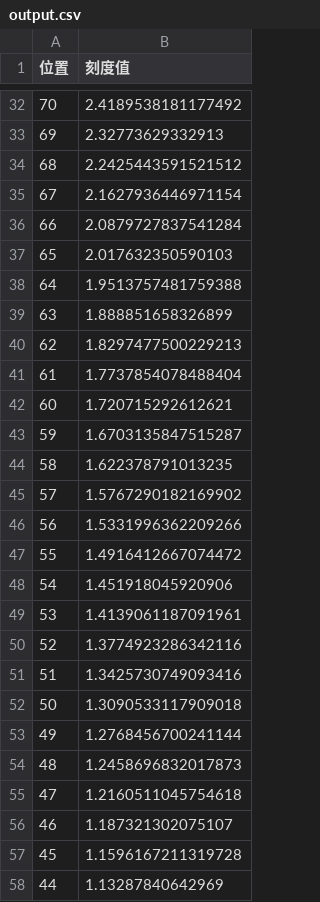
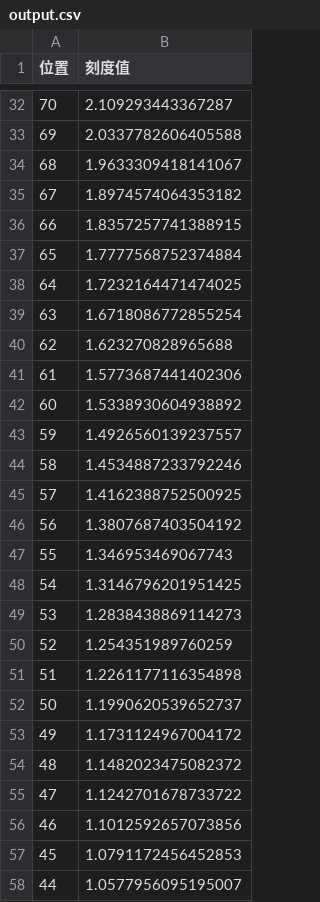
Before and after one commit to CSsaan/GitPod_Python, a CSV file: output.csv, drawn as a sheet; only a part is shown, gaps mark what is left out; the diff covers the shown part only.

```diff
--- a/output.csv
+++ b/output.csv
@@ -32,27 +32,27 @@
-70,2.4189538181177492
-69,2.32773629332913
-68,2.2425443591521512
-67,2.1627936446971154
-66,2.0879727837541284
-65,2.017632350590103
-64,1.9513757481759388
-63,1.888851658326899
-62,1.8297477500229213
-61,1.7737854078488404
-60,1.720715292612621
-59,1.6703135847515287
-58,1.622378791013235
-57,1.5767290182169902
-56,1.5331996362209266
-55,1.4916412667074472
-54,1.451918045920906
-53,1.4139061187091961
-52,1.3774923286342116
-51,1.3425730749093416
-50,1.3090533117909018
-49,1.2768456700241144
-48,1.2458696832017873
-47,1.2160511045754618
-46,1.187321302075107
-45,1.1596167211319728
-44,1.13287840642969
+70,2.109293443367287
+69,2.0337782606405588
+68,1.9633309418141067
+67,1.8974574064353182
+66,1.8357257741388915
+65,1.7777568752374884
+64,1.7232164471474025
+63,1.6718086772855254
+62,1.623270828965688
+61,1.5773687441402306
+60,1.5338930604938892
+59,1.4926560139237557
+58,1.4534887233792246
+57,1.4162388752500925
+56,1.3807687403504192
+55,1.346953469067743
+54,1.3146796201951425
+53,1.2838438869114273
+52,1.254351989760259
+51,1.2261177116354898
+50,1.1990620539652737
+49,1.1731124967004172
+48,1.1482023475082372
+47,1.1242701678733722
+46,1.1012592657073856
+45,1.0791172456452853
+44,1.0577956095195007
```
Also changed, not shown: 70 edited cells elsewhere in this file, 3 other files.
